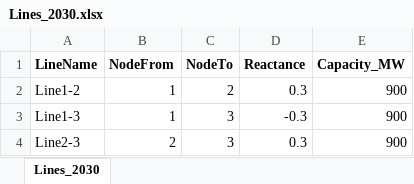
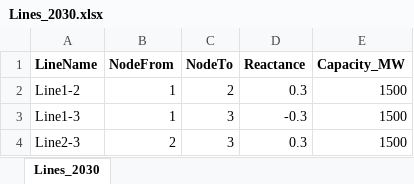
Before and after one commit to keremakdemir/NicISO_Planning, an Excel workbook: Data/Lines_2030.xlsx, sheet Lines_2030, drawn as a sheet; values as stored, in another font and other column widths than the file's, no borders; the diff names each change by its address in the sheet, - before the commit and + after, or states it on an @@ line.

```diff
--- a/Data/Lines_2030.xlsx (sheet Lines_2030)
+++ b/Data/Lines_2030.xlsx (sheet Lines_2030)
-E2:E4 (Capacity_MW): 900
+E2:E4 (Capacity_MW): 1500
```
Also changed, not shown: Data/Generators_2030.xlsx, Data/Generators_2040.xlsx, 24 other files.
